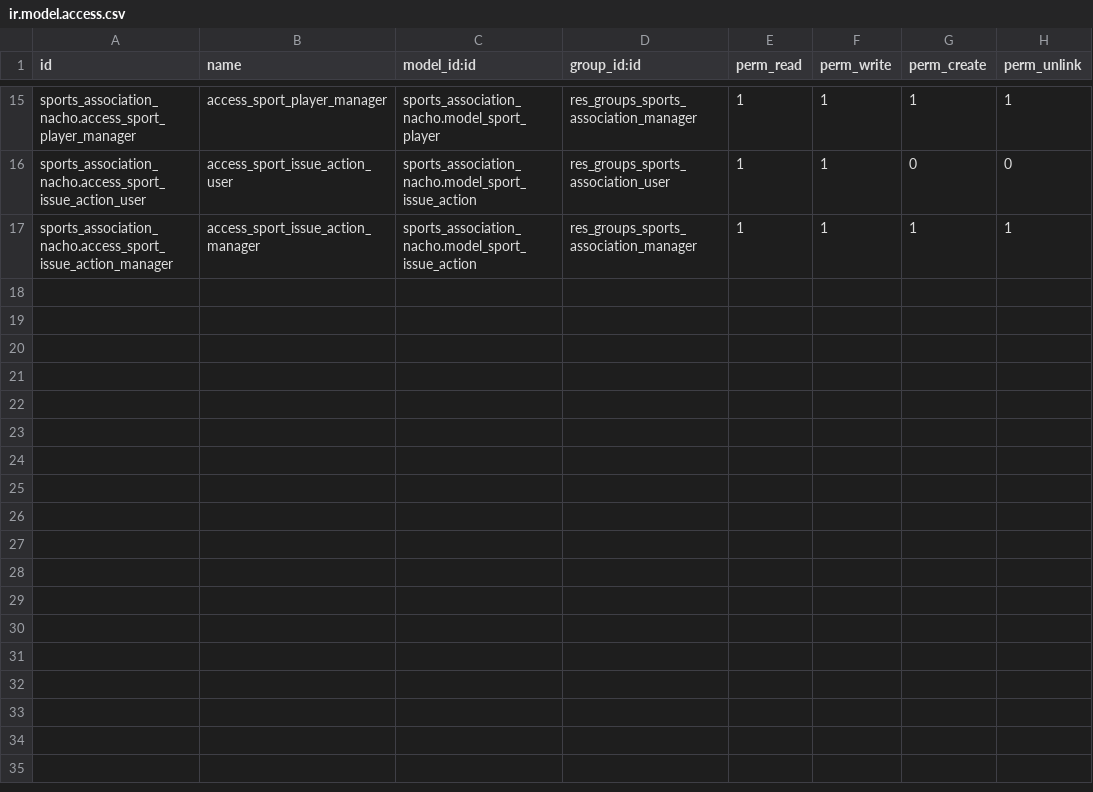
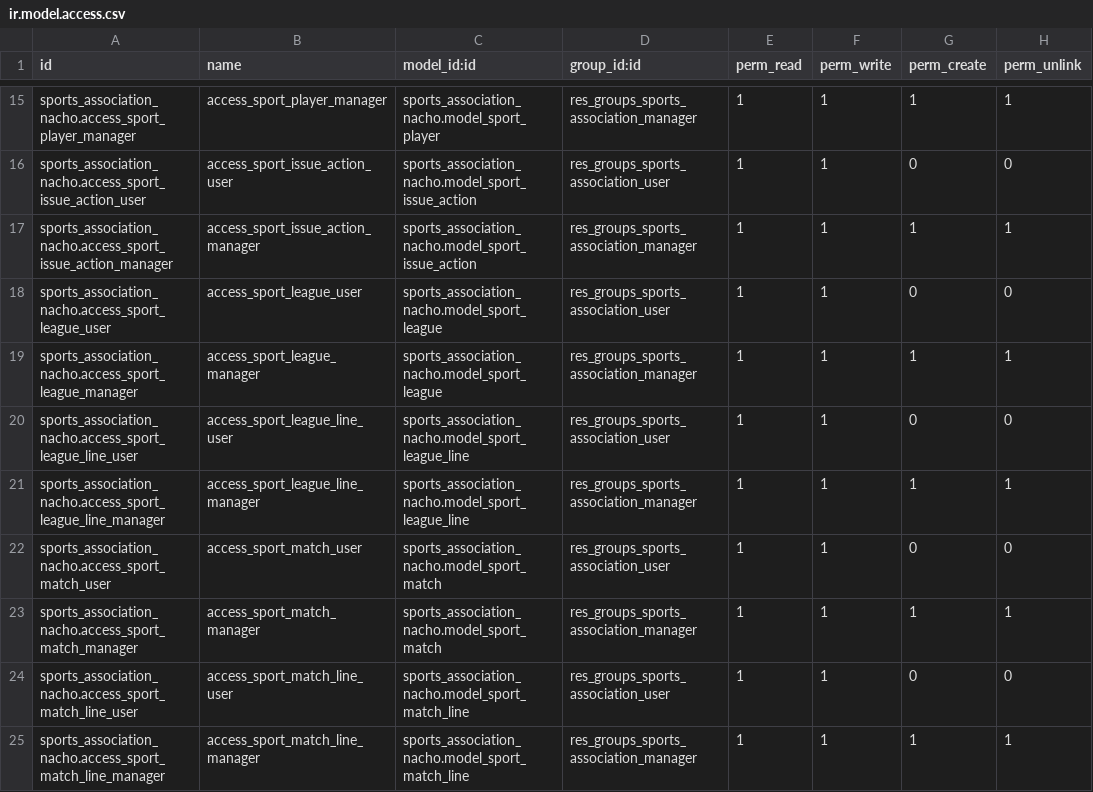
Before and after one commit to Azurestyle/cursoaeodoo2024, a CSV file: sports_association_nacho/security/ir.model.access.csv, drawn as a sheet; only a part is shown, gaps mark what is left out; the diff names each change by its address in the sheet, - before the commit and + after, or states it on an @@ line.

```diff
--- a/sports_association_nacho/security/ir.model.access.csv
+++ b/sports_association_nacho/security/ir.model.access.csv
+row 18: sports_association_nacho.access_sport_league_user | access_sport_league_user | sports_association_nacho.model_sport_league | res_groups_sports_association_user | 1 | 1 | 0 | 0
+row 19: sports_association_nacho.access_sport_league_manager | access_sport_league_manager | sports_association_nacho.model_sport_league | res_groups_sports_association_manager | 1 | 1 | 1 | 1
+row 20: sports_association_nacho.access_sport_league_line_user | access_sport_league_line_user | sports_association_nacho.model_sport_league_line | res_groups_sports_association_user | 1 | 1 | 0 | 0
+row 21: sports_association_nacho.access_sport_league_line_manager | access_sport_league_line_manager | sports_association_nacho.model_sport_league_line | res_groups_sports_association_manager | 1 | 1 | 1 | 1
+row 22: sports_association_nacho.access_sport_match_user | access_sport_match_user | sports_association_nacho.model_sport_match | res_groups_sports_association_user | 1 | 1 | 0 | 0
+row 23: sports_association_nacho.access_sport_match_manager | access_sport_match_manager | sports_association_nacho.model_sport_match | res_groups_sports_association_manager | 1 | 1 | 1 | 1
+row 24: sports_association_nacho.access_sport_match_line_user | access_sport_match_line_user | sports_association_nacho.model_sport_match_line | res_groups_sports_association_user | 1 | 1 | 0 | 0
+row 25: sports_association_nacho.access_sport_match_line_manager | access_sport_match_line_manager | sports_association_nacho.model_sport_match_line | res_groups_sports_association_manager | 1 | 1 | 1 | 1
```
Also changed, not shown: 6 other files.
